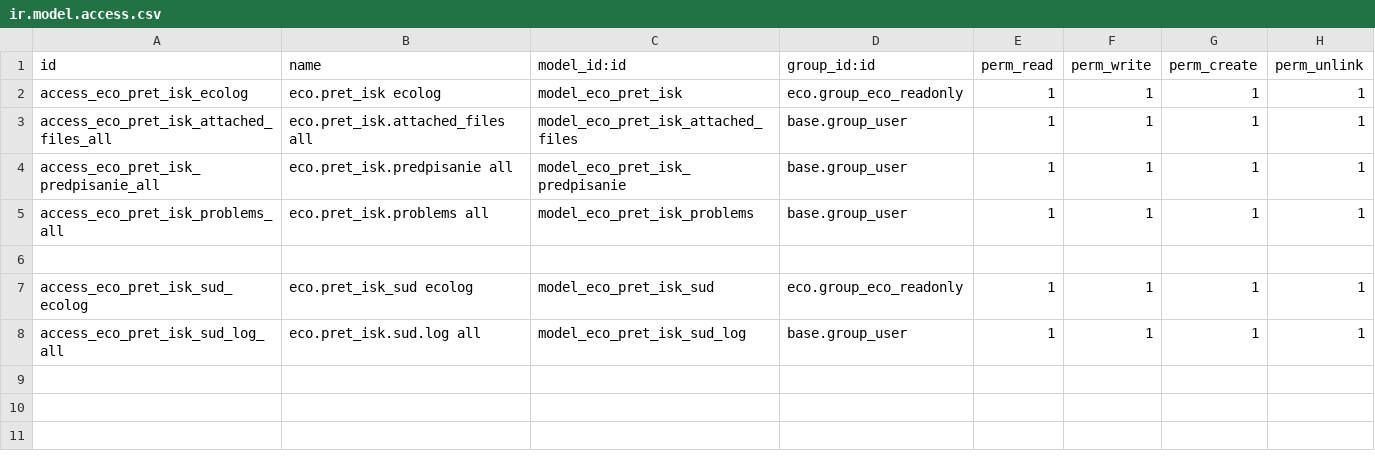
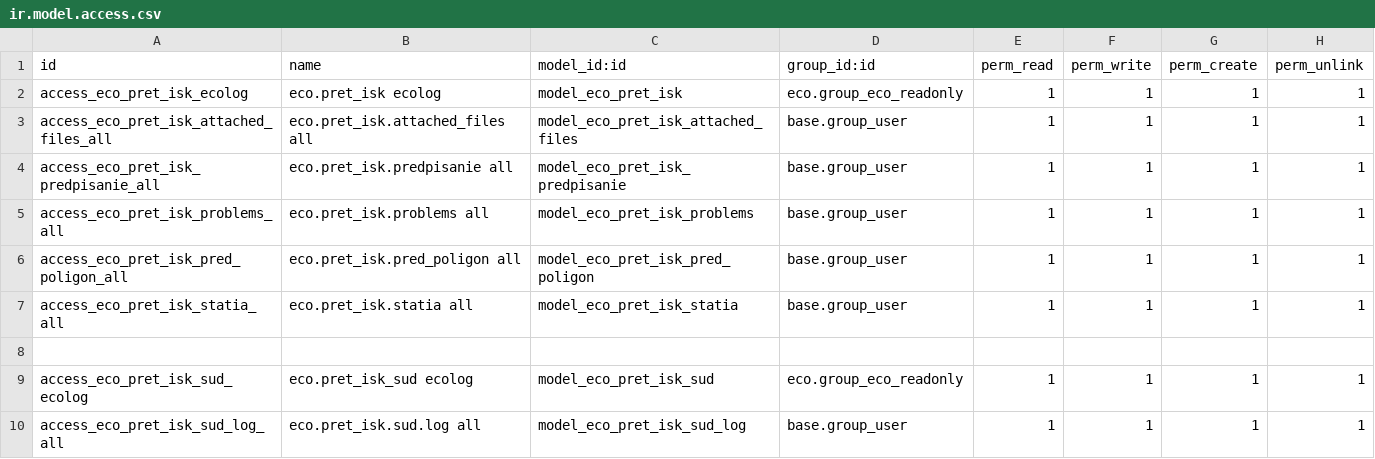
Before and after one commit to leaverock/pidd, a CSV file: security/ir.model.access.csv, drawn as a sheet; the diff names each change by its address in the sheet, - before the commit and + after, or states it on an @@ line.

Commit message:
Права доступа для пид

```diff
--- a/security/ir.model.access.csv
+++ b/security/ir.model.access.csv
+row 6: access_eco_pret_isk_pred_poligon_all | eco.pret_isk.pred_poligon all | model_eco_pret_isk_pred_poligon | base.group_user | 1 | 1 | 1 | 1
+row 7: access_eco_pret_isk_statia_all | eco.pret_isk.statia all | model_eco_pret_isk_statia | base.group_user | 1 | 1 | 1 | 1
```
